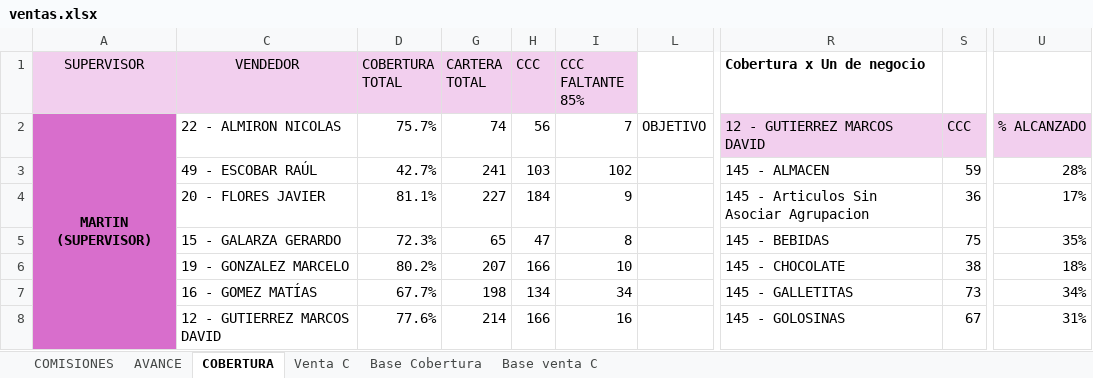
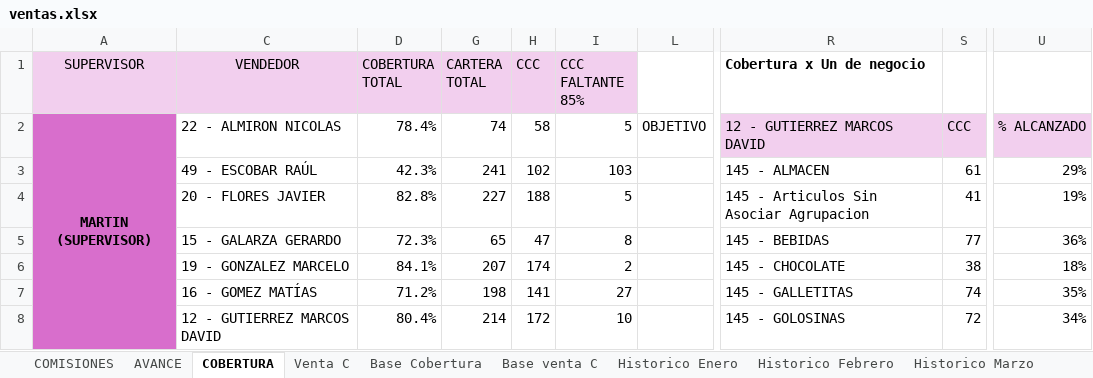
Before and after one commit to cesartrix/Avanve-ventas, an Excel workbook: data/ventas.xlsx, sheet COBERTURA, drawn as a sheet; only a part is shown, gaps mark what is left out; values as stored, in another font and other column widths than the file's, no borders; conditional formats not drawn; the diff covers the shown part only; the diff names each change by its address in the sheet, - before the commit and + after, or states it on an @@ line.

```diff
--- a/data/ventas.xlsx (sheet COBERTURA)
+++ b/data/ventas.xlsx (sheet COBERTURA)
+sheet tab: Historico Enero
+sheet tab: Historico Febrero
+sheet tab: Historico Marzo
-D2 (COBERTURA TOTAL): 75.7%
+D2 (COBERTURA TOTAL): 78.4%
-H2 (CCC): 56
+H2 (CCC): 58
-I2 (CCC FALTANTE 85%): 7
+I2 (CCC FALTANTE 85%): 5
-D3 (COBERTURA TOTAL): 42.7%
+D3 (COBERTURA TOTAL): 42.3%
-H3 (CCC): 103
+H3 (CCC): 102
-I3 (CCC FALTANTE 85%): 102
+I3 (CCC FALTANTE 85%): 103
-S3: 59
+S3: 61
-U3: 28%
+U3: 29%
-D4 (COBERTURA TOTAL): 81.1%
+D4 (COBERTURA TOTAL): 82.8%
-H4 (CCC): 184
+H4 (CCC): 188
-I4 (CCC FALTANTE 85%): 9
+I4 (CCC FALTANTE 85%): 5
-S4: 36
+S4: 41
-U4: 17%
+U4: 19%
-S5: 75
+S5: 77
-U5: 35%
+U5: 36%
-D6 (COBERTURA TOTAL): 80.2%
+D6 (COBERTURA TOTAL): 84.1%
-H6 (CCC): 166
+H6 (CCC): 174
-I6 (CCC FALTANTE 85%): 10
+I6 (CCC FALTANTE 85%): 2
-D7 (COBERTURA TOTAL): 67.7%
+D7 (COBERTURA TOTAL): 71.2%
-H7 (CCC): 134
+H7 (CCC): 141
-I7 (CCC FALTANTE 85%): 34
+I7 (CCC FALTANTE 85%): 27
-S7: 73
+S7: 74
-U7: 34%
+U7: 35%
-D8 (COBERTURA TOTAL): 77.6%
+D8 (COBERTURA TOTAL): 80.4%
-H8 (CCC): 166
+H8 (CCC): 172
-I8 (CCC FALTANTE 85%): 16
+I8 (CCC FALTANTE 85%): 10
-S8: 67
+S8: 72
-U8: 31%
+U8: 34%
```
Also changed, not shown: 2 added rows, 2 removed rows and 87 edited cells elsewhere in this sheet, sheet AVANCE, sheet Base Cobertura, sheet COMISIONES, other sheet tabs, hidden cells.
